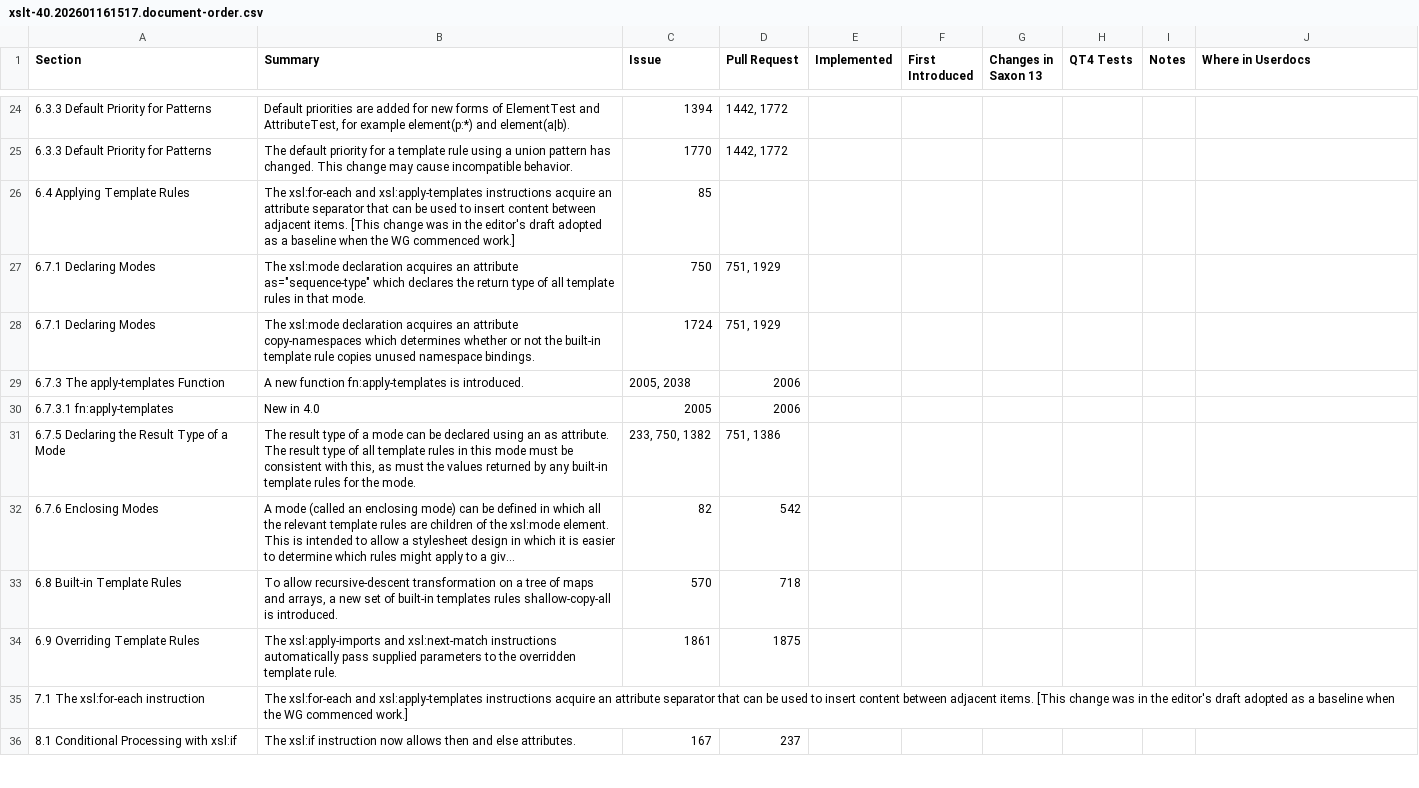
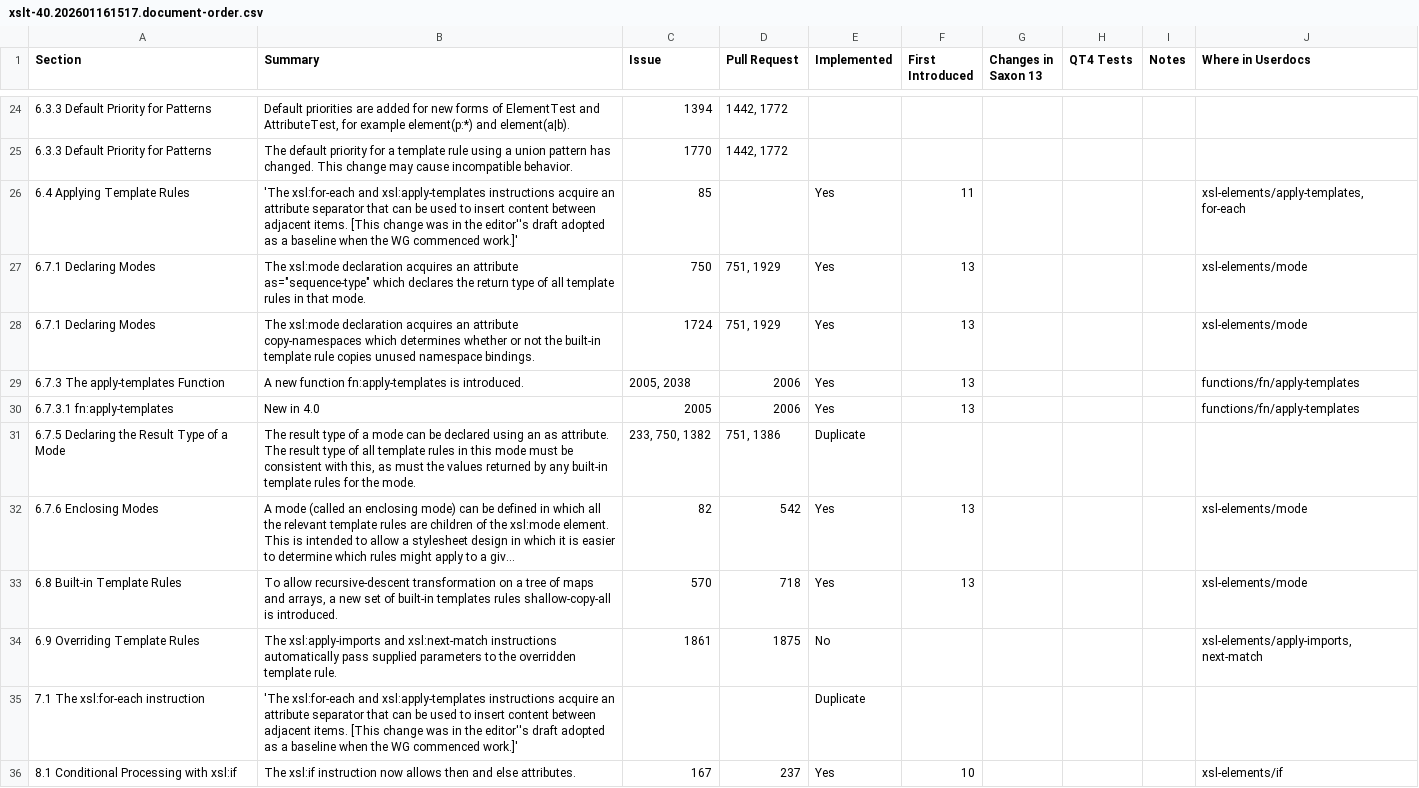
Before and after one commit to cartavelio/saxonmirrorhe, a CSV file: documentation/tools/qt4/data/2026-01-16/xslt-40.202601161517.document-order.csv, drawn as a sheet; only a part is shown, gaps mark what is left out; long unchanged cells end in …; the diff covers the shown part only; the diff names each change by its address in the sheet, - before the commit and + after, or states it on an @@ line.

Commit message:
Commit a0a002de Debbie 2026-01-20 18:56:16+00:00: Bug #6955 WIP: Further QT4 updates - XSLT elements and functions library updates WIP

```diff
--- a/documentation/tools/qt4/data/2026-01-16/xslt-40.202601161517.document-order.csv
+++ b/documentation/tools/qt4/data/2026-01-16/xslt-40.202601161517.document-order.csv
-B26 (Summary): The xsl:for-each and xsl:apply-templates instructions acquire an attribute separator that can be used to insert content between adjacent items. [This change was in the editor's draft adopted as a baseline when the WG commenced work.]
+B26 (Summary): 'The xsl:for-each and xsl:apply-templates instructions acquire an attribute separator that can be used to insert content between adjacent items. [This change was in the editor''s draft adopted as a baseline when the WG commenced work.]'
-E26:E30 (Implemented): (empty)
+E26:E30 (Implemented): Yes
-F26 (First Introduced): (empty)
+F26 (First Introduced): 11
-J26 (Where in Userdocs): (empty)
+J26 (Where in Userdocs): xsl-elements/apply-templates, for-each
-F27:F30 (First Introduced): (empty)
+F27:F30 (First Introduced): 13
-J27:J28 (Where in Userdocs): (empty)
+J27:J28 (Where in Userdocs): xsl-elements/mode
-J29:J30 (Where in Userdocs): (empty)
+J29:J30 (Where in Userdocs): functions/fn/apply-templates
-E31 (Implemented): (empty)
+E31 (Implemented): Duplicate
-E32:E33 (Implemented): (empty)
+E32:E33 (Implemented): Yes
-F32:F33 (First Introduced): (empty)
+F32:F33 (First Introduced): 13
-J32:J33 (Where in Userdocs): (empty)
+J32:J33 (Where in Userdocs): xsl-elements/mode
-E34 (Implemented): (empty)
+E34 (Implemented): No
-J34 (Where in Userdocs): (empty)
+J34 (Where in Userdocs): xsl-elements/apply-imports, next-match
-B35 (Summary): The xsl:for-each and xsl:apply-templates instructions acquire an attribute separator that can be used to insert content between adjacent items. [This change was in the editor's draft adopted as a baseline when the WG commenced work.]
+B35 (Summary): 'The xsl:for-each and xsl:apply-templates instructions acquire an attribute separator that can be used to insert content between adjacent items. [This change was in the editor''s draft adopted as a baseline when the WG commenced work.]'
-E35 (Implemented): (empty)
+E35 (Implemented): Duplicate
-E36 (Implemented): (empty)
+E36 (Implemented): Yes
-F36 (First Introduced): (empty)
+F36 (First Introduced): 10
-J36 (Where in Userdocs): (empty)
+J36 (Where in Userdocs): xsl-elements/if
```
Also changed, not shown: 134 edited cells elsewhere in this file, documentation/tools/qt4/data/2026-01-16/xpath-functions-40.202601161517.document-order.csv, 3 other files.
